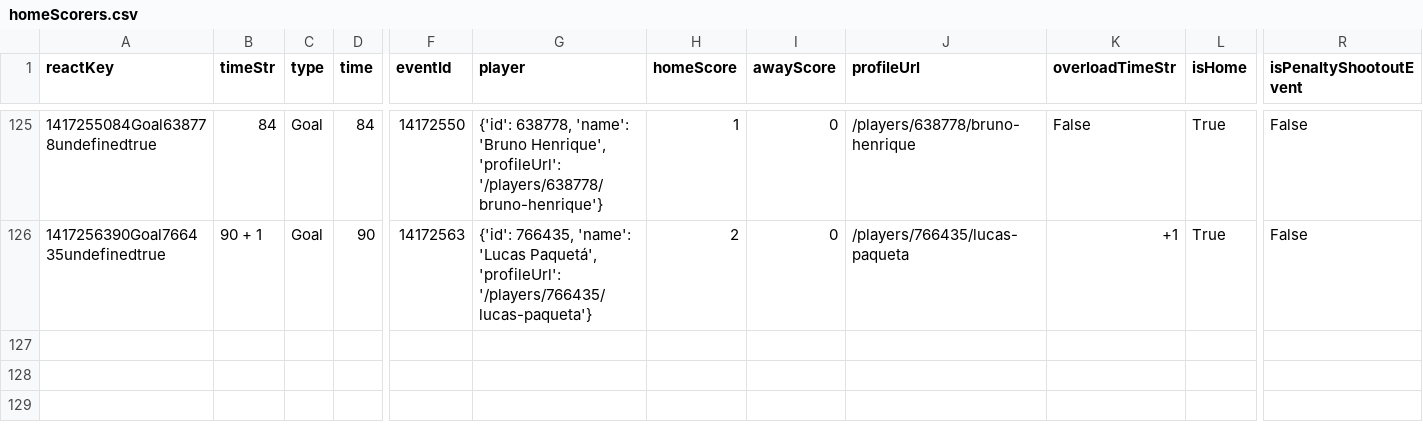
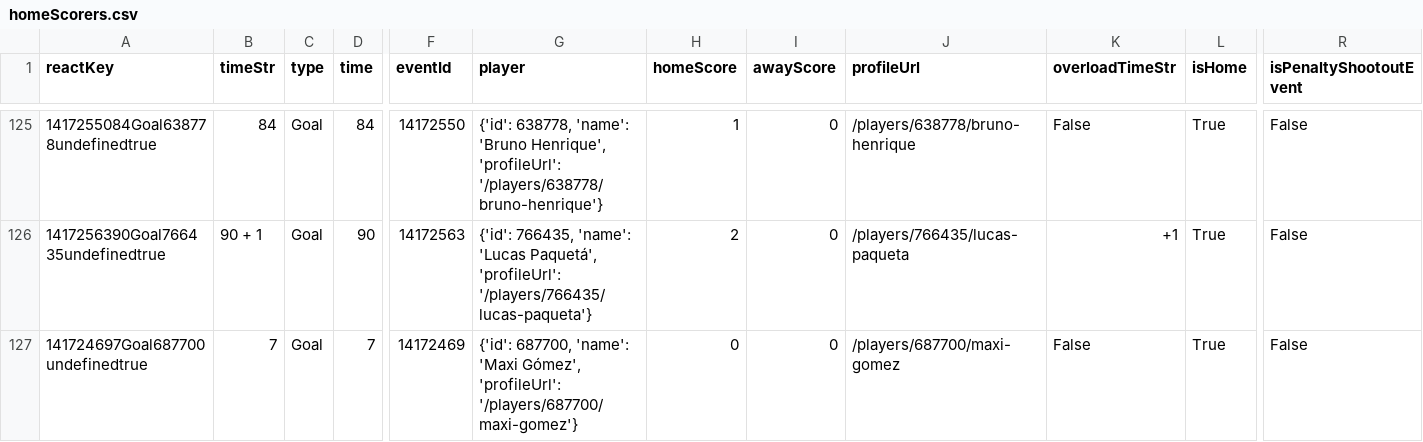
Before and after one commit to bolaxel/wcup26, a CSV file: goals/csv/homeScorers.csv, drawn as a sheet; only a part is shown, gaps mark what is left out; rows hold the shown columns only; the diff names each change by its address in the sheet, - before the commit and + after, or states it on an @@ line.

Commit message:
universitario tolima round 6

```diff
--- a/goals/csv/homeScorers.csv
+++ b/goals/csv/homeScorers.csv
+row 127: 141724697Goal687700undefinedtrue | 7 | Goal | 7 | 14172469 | {'id': 687700, 'name': 'Maxi Gómez', 'profileUrl': '/players/687700/maxi-gomez'} | 0 | 0 | /players/687700/maxi-gomez | False | True | False
```
Also changed, not shown: matchStats/csv/fotmob_match_stats.csv, 6 other files.
